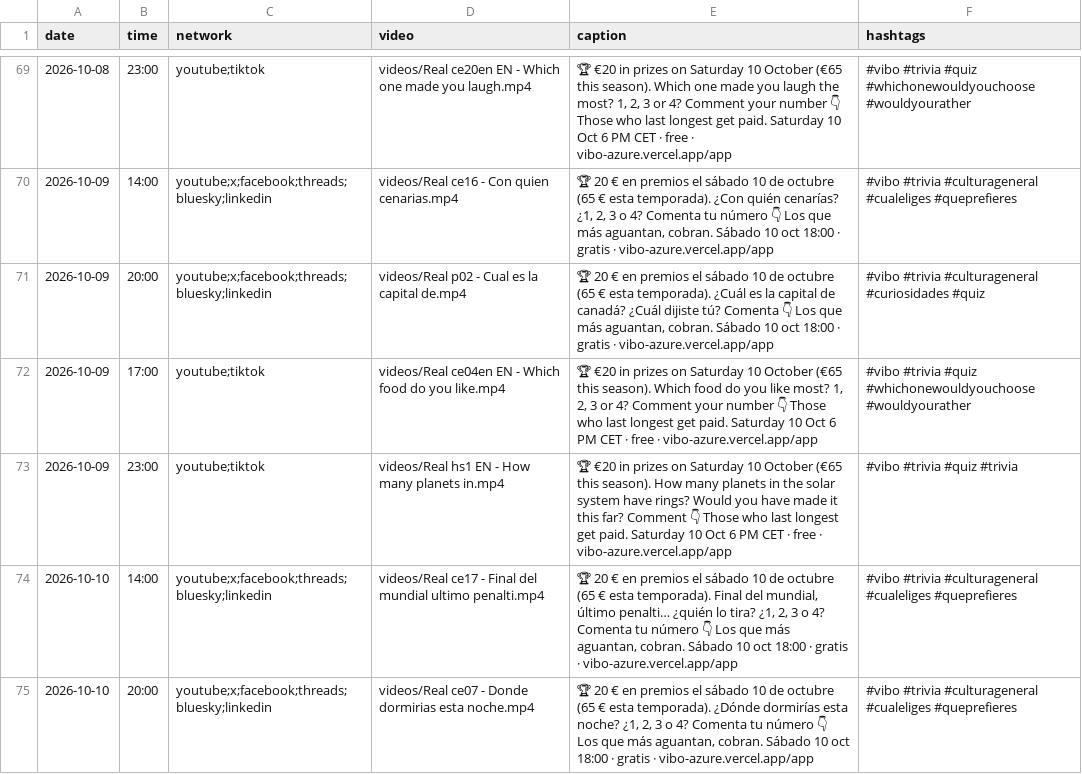
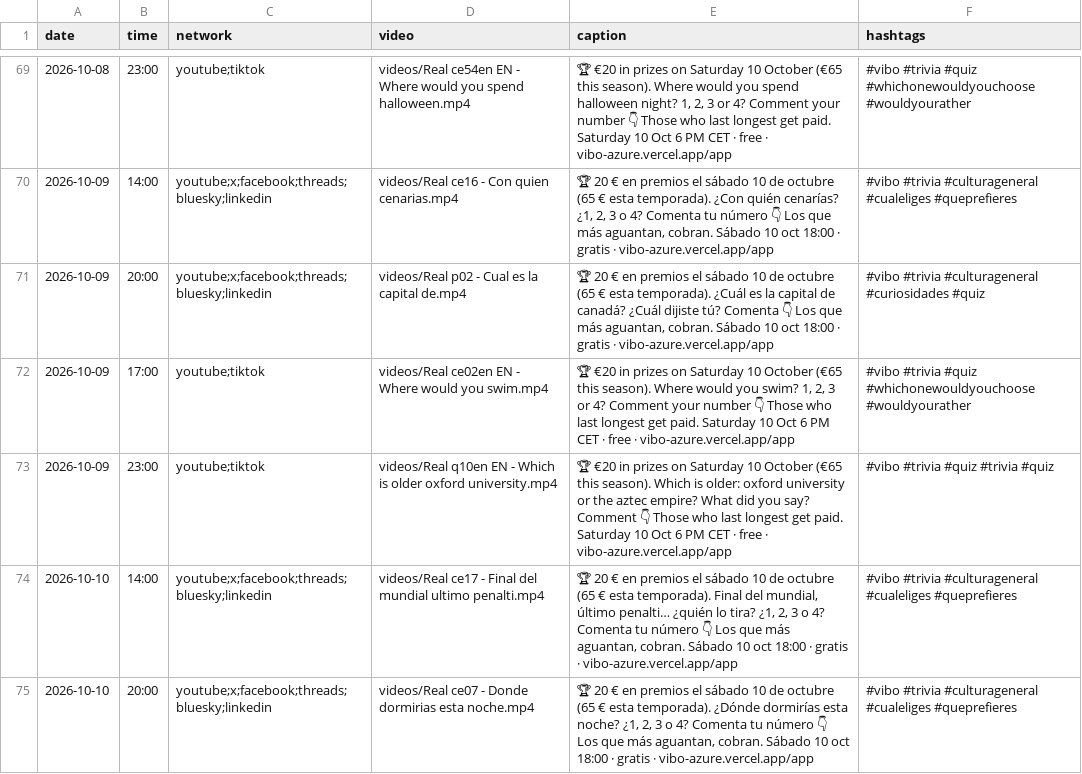
Before and after one commit to pepelu608-commits/vibo-redes, a CSV file: scripts/social/schedule.csv, drawn as a sheet; only a part is shown, gaps mark what is left out; the diff covers the shown part only.

```diff
--- a/scripts/social/schedule.csv
+++ b/scripts/social/schedule.csv
@@ -69,6 +69,6 @@ date,time,network,video,caption,hashtags
-2026-10-08,23:00,youtube;tiktok,videos/Real ce20en EN - Which one made you laugh.mp4,"🏆 €20 in prizes on Saturday 10 October (€65 this season). Which one made you laugh the most? 1, 2, 3 or 4? Comment your number 👇 Those who last longest get paid. Saturday 10 Oct 6 PM CET · free · vibo-azure.vercel.app/app","#vibo #trivia #quiz #whichonewouldyouchoose #wouldyourather"
+2026-10-08,23:00,youtube;tiktok,videos/Real ce54en EN - Where would you spend halloween.mp4,"🏆 €20 in prizes on Saturday 10 October (€65 this season). Where would you spend halloween night? 1, 2, 3 or 4? Comment your number 👇 Those who last longest get paid. Saturday 10 Oct 6 PM CET · free · vibo-azure.vercel.app/app","#vibo #trivia #quiz #whichonewouldyouchoose #wouldyourather"
 2026-10-09,14:00,youtube;x;facebook;threads;bluesky;linkedin,videos/Real ce16 - Con quien cenarias.mp4,"🏆 20 € en premios el sábado 10 de octubre (65 € esta temporada). ¿Con quién cenarías? ¿1, 2, 3 o 4? Comenta tu número 👇 Los que más aguantan, cobran. Sábado 10 oct 18:00 · gratis · vibo-azure.vercel.app/app","#vibo #trivia #culturageneral #cualeliges #queprefieres"
 2026-10-09,20:00,youtube;x;facebook;threads;bluesky;linkedin,videos/Real p02 - Cual es la capital de.mp4,"🏆 20 € en premios el sábado 10 de octubre (65 € esta temporada). ¿Cuál es la capital de canadá? ¿Cuál dijiste tú? Comenta 👇 Los que más aguantan, cobran. Sábado 10 oct 18:00 · gratis · vibo-azure.vercel.app/app","#vibo #trivia #culturageneral #curiosidades #quiz"
-2026-10-09,17:00,youtube;tiktok,videos/Real ce04en EN - Which food do you like.mp4,"🏆 €20 in prizes on Saturday 10 October (€65 this season). Which food do you like most? 1, 2, 3 or 4? Comment your number 👇 Those who last longest get paid. Saturday 10 Oct 6 PM CET · free · vibo-azure.vercel.app/app","#vibo #trivia #quiz #whichonewouldyouchoose #wouldyourather"
-2026-10-09,23:00,youtube;tiktok,videos/Real hs1 EN - How many planets in.mp4,"🏆 €20 in prizes on Saturday 10 October (€65 this season). How many planets in the solar system have rings? Would you have made it this far? Comment 👇 Those who last longest get paid. Saturday 10 Oct 6 PM CET · free · vibo-azure.vercel.app/app","#vibo #trivia #quiz #trivia"
+2026-10-09,17:00,youtube;tiktok,videos/Real ce02en EN - Where would you swim.mp4,"🏆 €20 in prizes on Saturday 10 October (€65 this season). Where would you swim? 1, 2, 3 or 4? Comment your number 👇 Those who last longest get paid. Saturday 10 Oct 6 PM CET · free · vibo-azure.vercel.app/app","#vibo #trivia #quiz #whichonewouldyouchoose #wouldyourather"
+2026-10-09,23:00,youtube;tiktok,videos/Real q10en EN - Which is older oxford university.mp4,"🏆 €20 in prizes on Saturday 10 October (€65 this season). Which is older: oxford university or the aztec empire? What did you say? Comment 👇 Those who last longest get paid. Saturday 10 Oct 6 PM CET · free · vibo-azure.vercel.app/app","#vibo #trivia #quiz #trivia #quiz"
 2026-10-10,14:00,youtube;x;facebook;threads;bluesky;linkedin,videos/Real ce17 - Final del mundial ultimo penalti.mp4,"🏆 20 € en premios el sábado 10 de octubre (65 € esta temporada). Final del mundial, último penalti… ¿quién lo tira? ¿1, 2, 3 o 4? Comenta tu número 👇 Los que más aguantan, cobran. Sábado 10 oct 18:00 · gratis · vibo-azure.vercel.app/app","#vibo #trivia #culturageneral #cualeliges #queprefieres"
```
Also changed, not shown: 106 edited cells elsewhere in this file, 1 other file.
